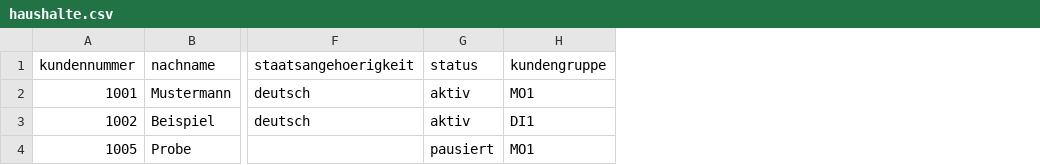
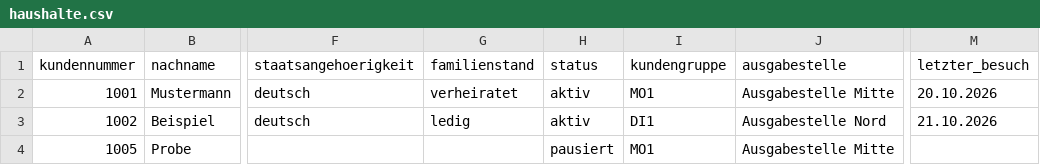
Before and after one commit to bintafeln/bintafeln, a CSV file: docs/beispiele/import/haushalte.csv, drawn as a sheet; only a part is shown, gaps mark what is left out; the diff names each change by its address in the sheet, - before the commit and + after, or states it on an @@ line.

```diff
--- a/docs/beispiele/import/haushalte.csv
+++ b/docs/beispiele/import/haushalte.csv
+column G (familienstand), rows 2-3: verheiratet | ledig
+column J (ausgabestelle), rows 2-4: Ausgabestelle Mitte | Ausgabestelle Nord | Ausgabestelle Mitte
+column M (letzter_besuch), rows 2-3: 20.10.2026 | 21.10.2026
```
Also changed, not shown: 2 other files.
